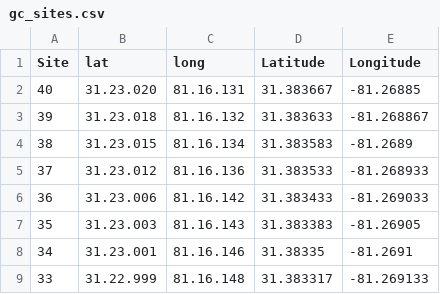
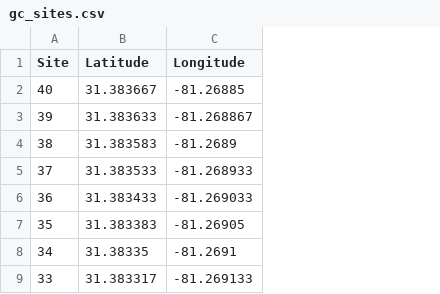
Before and after one commit to quinnlanconnorsmith/sapelo, a CSV file: gc_sites.csv, drawn as a sheet; only a part is shown; the diff names each change by its address in the sheet, - before the commit and + after, or states it on an @@ line.

Commit message:
Add files via upload

```diff
--- a/gc_sites.csv
+++ b/gc_sites.csv
-column B (lat), rows 2-9: 31.23.020 | 31.23.018 | 31.23.015 | 31.23.012 | 31.23.006 | 31.23.003 | 31.23.001 | 31.22.999
-column C (long), rows 2-9: 81.16.131 | 81.16.132 | 81.16.134 | 81.16.136 | 81.16.142 | 81.16.143 | 81.16.146 | 81.16.148
```
